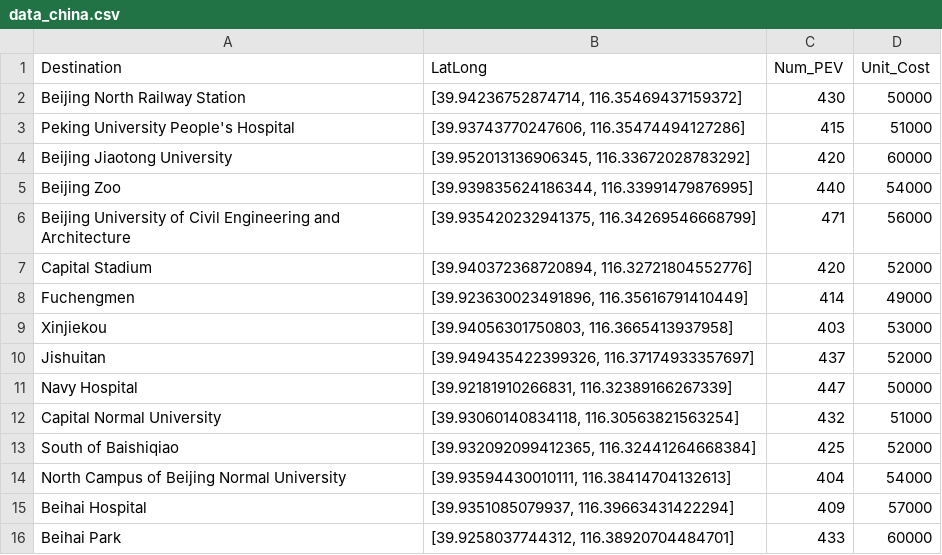
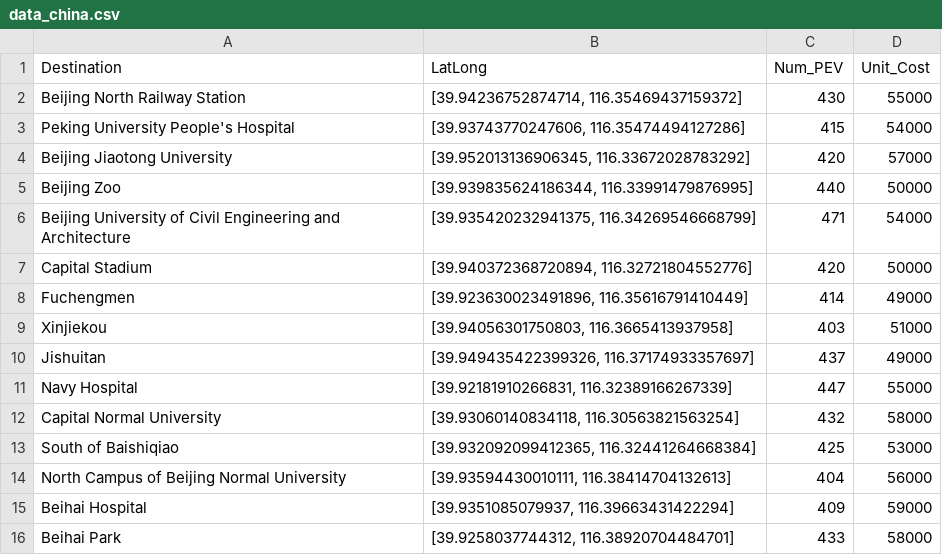
Before and after one commit to kiminandayo19/LocatingProblem, a CSV file: data_china.csv, drawn as a sheet.

Commit message:
Update data_china.csv

```diff
--- a/data_china.csv
+++ b/data_china.csv
@@ -1,16 +1,16 @@
 Destination,LatLong,Num_PEV,Unit_Cost
-Beijing North Railway Station,"[39.94236752874714, 116.35469437159372]",430,50000
-Peking University People's Hospital,"[39.93743770247606, 116.35474494127286]",415,51000
-Beijing Jiaotong University,"[39.952013136906345, 116.33672028783292]",420,60000
-Beijing Zoo,"[39.939835624186344, 116.33991479876995]",440,54000
-Beijing University of Civil Engineering and Architecture,"[39.935420232941375, 116.34269546668799]",471,56000
-Capital Stadium,"[39.940372368720894, 116.32721804552776]",420,52000
+Beijing North Railway Station,"[39.94236752874714, 116.35469437159372]",430,55000
+Peking University People's Hospital,"[39.93743770247606, 116.35474494127286]",415,54000
+Beijing Jiaotong University,"[39.952013136906345, 116.33672028783292]",420,57000
+Beijing Zoo,"[39.939835624186344, 116.33991479876995]",440,50000
+Beijing University of Civil Engineering and Architecture,"[39.935420232941375, 116.34269546668799]",471,54000
+Capital Stadium,"[39.940372368720894, 116.32721804552776]",420,50000
 Fuchengmen,"[39.923630023491896, 116.35616791410449]",414,49000
-Xinjiekou,"[39.94056301750803, 116.3665413937958]",403,53000
-Jishuitan,"[39.949435422399326, 116.37174933357697]",437,52000
-Navy Hospital,"[39.92181910266831, 116.32389166267339]",447,50000
-Capital Normal University,"[39.93060140834118, 116.30563821563254]",432,51000
-South of Baishiqiao,"[39.932092099412365, 116.32441264668384]",425,52000
-North Campus of Beijing Normal University,"[39.93594430010111, 116.38414704132613]",404,54000
-Beihai Hospital,"[39.9351085079937, 116.39663431422294]",409,57000
-Beihai Park,"[39.9258037744312, 116.38920704484701]",433,60000
+Xinjiekou,"[39.94056301750803, 116.3665413937958]",403,51000
+Jishuitan,"[39.949435422399326, 116.37174933357697]",437,49000
+Navy Hospital,"[39.92181910266831, 116.32389166267339]",447,55000
+Capital Normal University,"[39.93060140834118, 116.30563821563254]",432,58000
+South of Baishiqiao,"[39.932092099412365, 116.32441264668384]",425,53000
+North Campus of Beijing Normal University,"[39.93594430010111, 116.38414704132613]",404,56000
+Beihai Hospital,"[39.9351085079937, 116.39663431422294]",409,59000
+Beihai Park,"[39.9258037744312, 116.38920704484701]",433,58000
```
